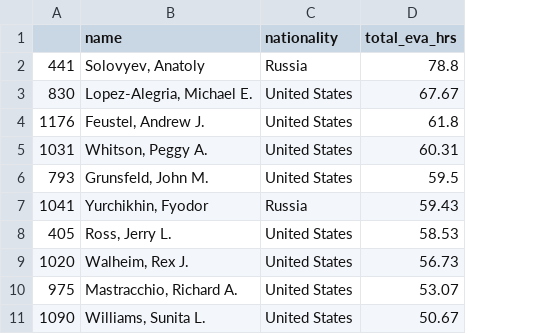
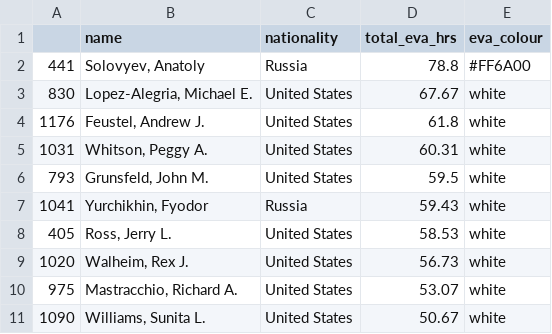
Before and after one commit to ni-xon/data-visualisation, a CSV file: data-cleaning/top10_eva_hrs.csv, drawn as a sheet; the diff names each change by its address in the sheet, - before the commit and + after, or states it on an @@ line.

```diff
--- a/data-cleaning/top10_eva_hrs.csv
+++ b/data-cleaning/top10_eva_hrs.csv
+column E (eva_colour), rows 2-11: #FF6A00 | white | white | white | white | white | white | white | white | white
```
Also changed, not shown: data-cleaning/unique_astronauts.csv, 5 other files.
